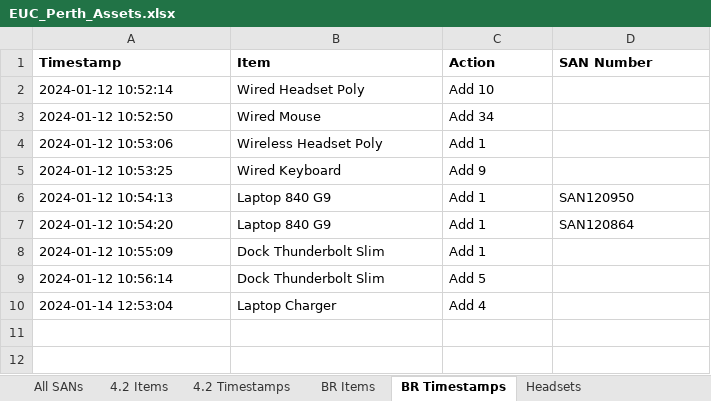
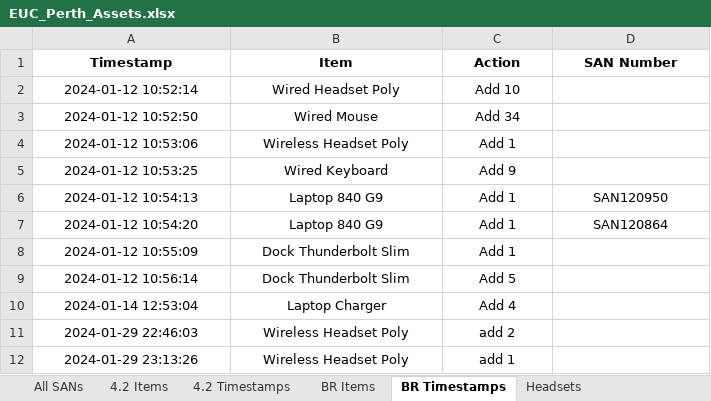
Before and after one commit to m4cd4r4/EUC_AM, an Excel workbook: EUC_Perth_Assets.xlsx, sheet BR Timestamps, drawn as a sheet; values as stored, in another font and other column widths than the file's, no borders; the diff names each change by its address in the sheet, - before the commit and + after, or states it on an @@ line.

```diff
--- a/EUC_Perth_Assets.xlsx (sheet BR Timestamps)
+++ b/EUC_Perth_Assets.xlsx (sheet BR Timestamps)
-A1:D1 alignment: left
+A1:D1 alignment: center
-A2:C5 alignment: left
+A2:C5 alignment: center
-A6:D7 alignment: left
+A6:D7 alignment: center
-A8:C10 alignment: left
+A8:C10 alignment: center
+row 11: 2024-01-29 22:46:03 | Wireless Headset Poly | add 2
+row 12: 2024-01-29 23:13:26 | Wireless Headset Poly | add 1
```
Also changed, not shown: sheet Headsets, sheet 4.2 Timestamps, sheet 4.2 Items, sheet All SANs, sheet BR Items, 2 other files.
